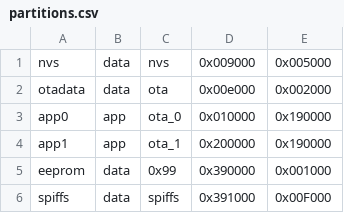
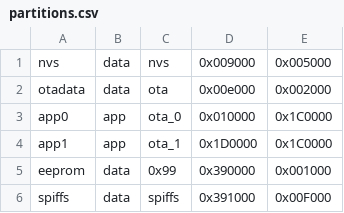
Before and after one commit to DKFrederik/HomeAssistantUI, a CSV file: esphome/espdoorbell/partitions.csv, drawn as a sheet.

Commit message:
updated esphome inmages

```diff
--- a/esphome/espdoorbell/partitions.csv
+++ b/esphome/espdoorbell/partitions.csv
@@ -2,4 +2,4 @@ nvs,      data, nvs,     0x009000, 0x005000,
 otadata,  data, ota,     0x00e000, 0x002000,
-app0,     app,  ota_0,   0x010000, 0x190000,
-app1,     app,  ota_1,   0x200000, 0x190000,
+app0,     app,  ota_0,   0x010000, 0x1C0000,
+app1,     app,  ota_1,   0x1D0000, 0x1C0000,
 eeprom,   data, 0x99,    0x390000, 0x001000,
```
Also changed, not shown: esphome/fordoer/partitions.csv.
